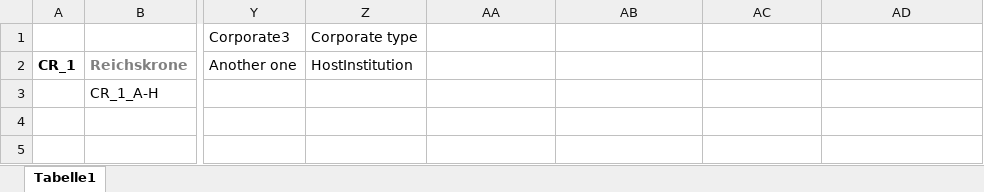
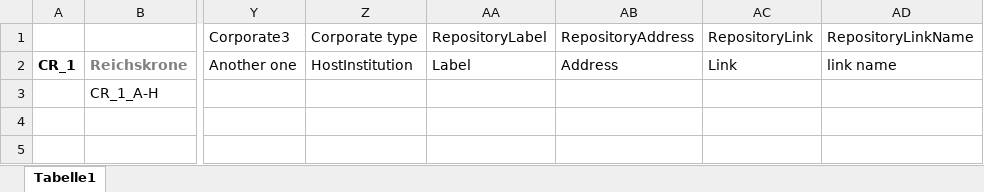
Before and after one commit to intranda/goobi-plugin-import-crown, an Excel workbook: crown.xlsx, sheet Tabelle1, drawn as a sheet; only a part is shown, gaps mark what is left out; values as stored, in another font and other column widths than the file's, no borders; the diff names each change by its address in the sheet, - before the commit and + after, or states it on an @@ line.

```diff
--- a/crown.xlsx (sheet Tabelle1)
+++ b/crown.xlsx (sheet Tabelle1)
-AA1: (empty)
+AA1: RepositoryLabel
-AB1: (empty)
+AB1: RepositoryAddress
-AC1: (empty)
+AC1: RepositoryLink
-AD1: (empty)
+AD1: RepositoryLinkName
-AA2: (empty)
+AA2: Label
-AB2: (empty)
+AB2: Address
-AC2: (empty)
+AC2: Link
-AD2: (empty)
+AD2: link name
```
Also changed, not shown: 1 other file.
